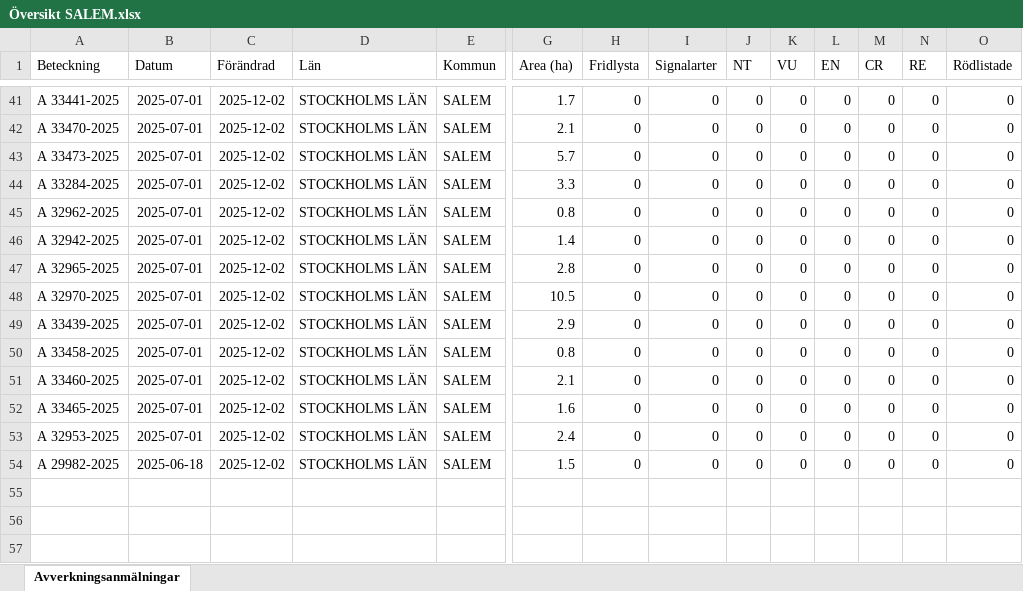
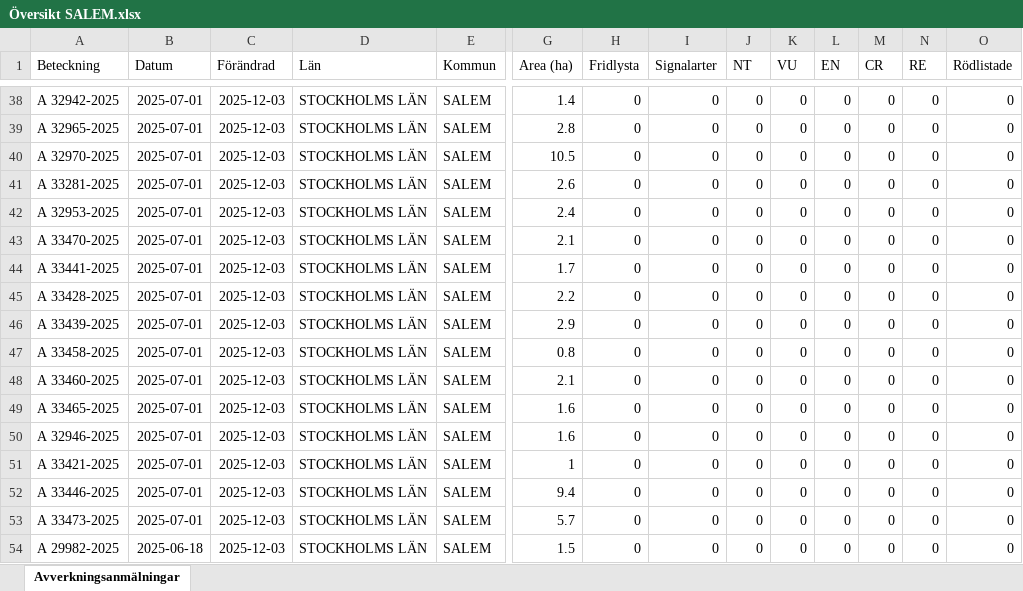
Before and after one commit to klasma/Logging_0128, an Excel workbook: Översikt SALEM.xlsx, sheet Avverkningsanmälningar, drawn as a sheet; only a part is shown, gaps mark what is left out; values as stored, in another font and other column widths than the file's, no borders; addresses are those after the commit; rows hold the shown columns only; the diff covers the shown part only; the diff names each change by its address in the sheet, - before the commit and + after, or states it on an @@ line.

```diff
--- a/Översikt SALEM.xlsx (sheet Avverkningsanmälningar)
+++ b/Översikt SALEM.xlsx (sheet Avverkningsanmälningar)
-A38 (Beteckning): A 33441-2025
+A38 (Beteckning): A 32942-2025
-C38:C50 (Förändrad): 2025-12-02
+C38:C50 (Förändrad): 2025-12-03
-G38 (Area (ha)): 1.7
+G38 (Area (ha)): 1.4
-A39 (Beteckning): A 33470-2025
+A39 (Beteckning): A 32965-2025
-G39 (Area (ha)): 2.1
+G39 (Area (ha)): 2.8
-A40 (Beteckning): A 33473-2025
+A40 (Beteckning): A 32970-2025
-G40 (Area (ha)): 5.7
+G40 (Area (ha)): 10.5
-A41 (Beteckning): A 33284-2025
+A41 (Beteckning): A 33281-2025
-G41 (Area (ha)): 3.3
+G41 (Area (ha)): 2.6
-A42 (Beteckning): A 32962-2025
+A42 (Beteckning): A 32953-2025
-G42 (Area (ha)): 0.8
+G42 (Area (ha)): 2.4
-A43 (Beteckning): A 32942-2025
+A43 (Beteckning): A 33470-2025
-G43 (Area (ha)): 1.4
+G43 (Area (ha)): 2.1
-A44 (Beteckning): A 32965-2025
+A44 (Beteckning): A 33441-2025
-G44 (Area (ha)): 2.8
+G44 (Area (ha)): 1.7
-A45 (Beteckning): A 32970-2025
+A45 (Beteckning): A 33428-2025
-G45 (Area (ha)): 10.5
+G45 (Area (ha)): 2.2
-A50 (Beteckning): A 32953-2025
+A50 (Beteckning): A 32946-2025
-G50 (Area (ha)): 2.4
+G50 (Area (ha)): 1.6
+row 51: A 33421-2025 | 2025-07-01 | 2025-12-03 | STOCKHOLMS LÄN | SALEM | 1 | 0 | 0 | 0 | 0 | 0 | 0 | 0 | 0
+row 52: A 33446-2025 | 2025-07-01 | 2025-12-03 | STOCKHOLMS LÄN | SALEM | 9.4 | 0 | 0 | 0 | 0 | 0 | 0 | 0 | 0
+row 53: A 33473-2025 | 2025-07-01 | 2025-12-03 | STOCKHOLMS LÄN | SALEM | 5.7 | 0 | 0 | 0 | 0 | 0 | 0 | 0 | 0
-C54 (Förändrad): 2025-12-02
+C54 (Förändrad): 2025-12-03
```
Also changed, not shown: 3 added rows, 6 removed rows and 76 edited cells elsewhere in this sheet, artfynd/A 2987-2023 artfynd.xlsx, artfynd/A 33411-2025 artfynd.xlsx, 53 other files.
